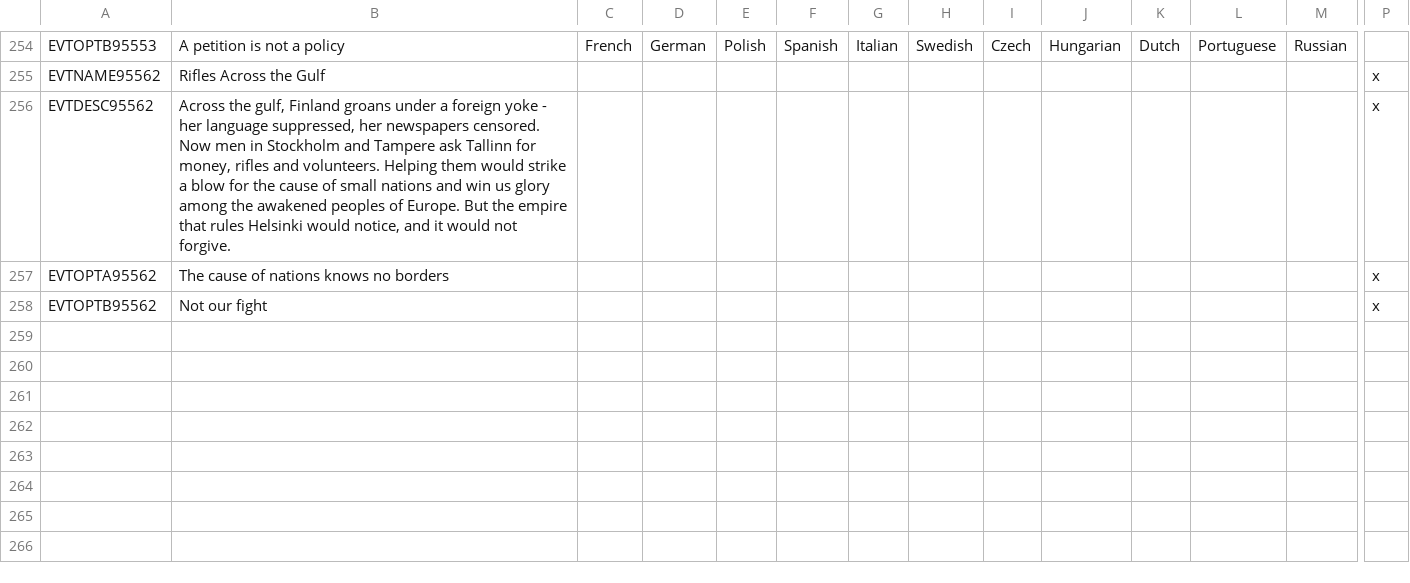
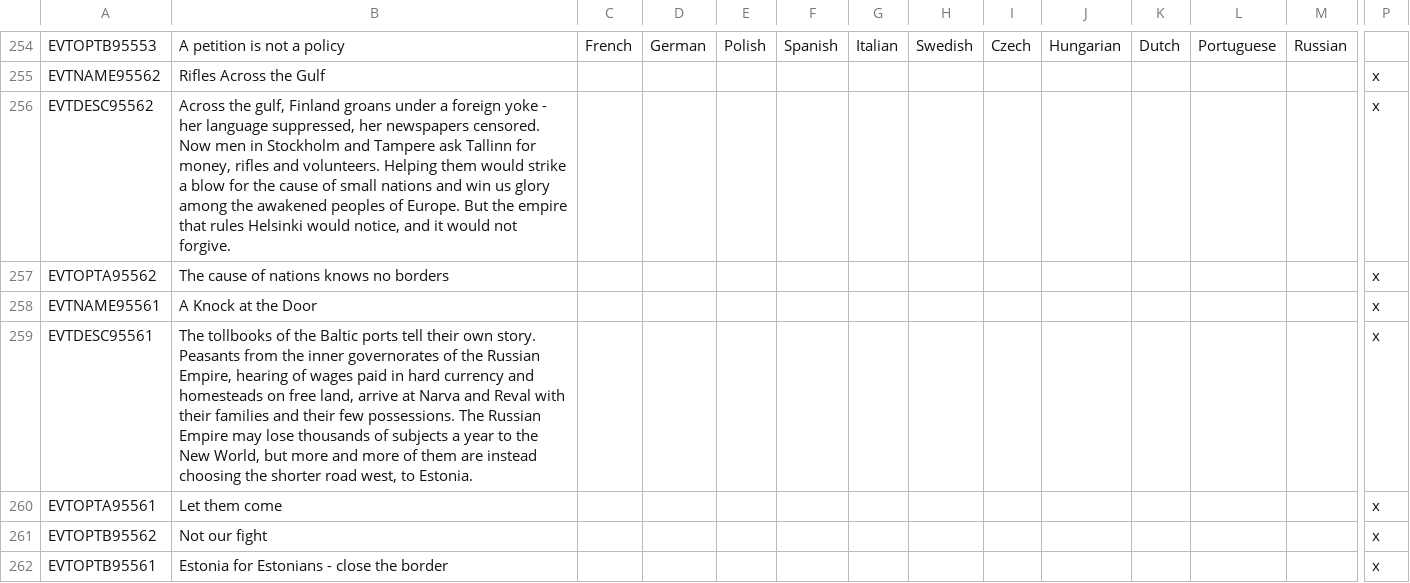
Before and after one commit to calebjamesrussell/Victoria-II-Baltic-Awakening, a CSV file: Baltic_Awakening/localisation/Estonia_Flavor.csv, drawn as a sheet; only a part is shown, gaps mark what is left out; rows hold the shown columns only; the diff names each change by its address in the sheet, - before the commit and + after, or states it on an @@ line.

Commit message:
Own poptypes: vanilla base + original Europe migration-scoring modifiers; restore Russian settler event with yes/no choice
Co-authored-by: calebjamesrussell <calebjamesrussell@users.noreply.github.com>

```diff
--- a/Baltic_Awakening/localisation/Estonia_Flavor.csv
+++ b/Baltic_Awakening/localisation/Estonia_Flavor.csv
+row 258: EVTNAME95561 | A Knock at the Door |  |  |  |  |  |  |  |  |  |  |  | x
+row 259: EVTDESC95561 | The tollbooks of the Baltic ports tell their own story. Peasants from the inner governorates of the Russian Empire, hearing of wages paid in hard currency and homesteads on free land, arrive at Narva and Reval with their families and their few possessions. The Russian Empire may lose thousands of subjects a year to the New World, but more and more of them are instead choosing the shorter road west, to Estonia. |  |  |  |  |  |  |  |  |  |  |  | x
+row 260: EVTOPTA95561 | Let them come |  |  |  |  |  |  |  |  |  |  |  | x
+row 262: EVTOPTB95561 | Estonia for Estonians - close the border |  |  |  |  |  |  |  |  |  |  |  | x
```
Also changed, not shown: 13 other files.
